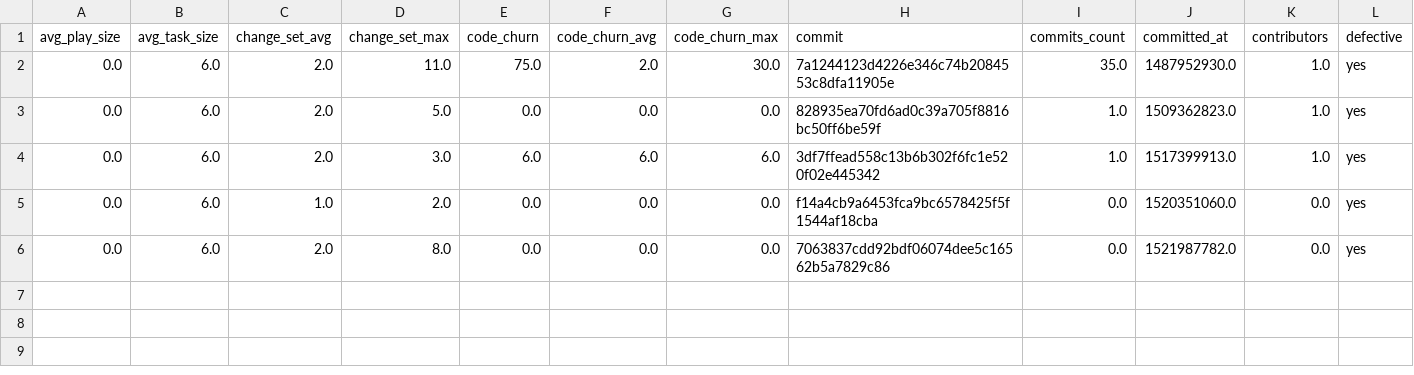
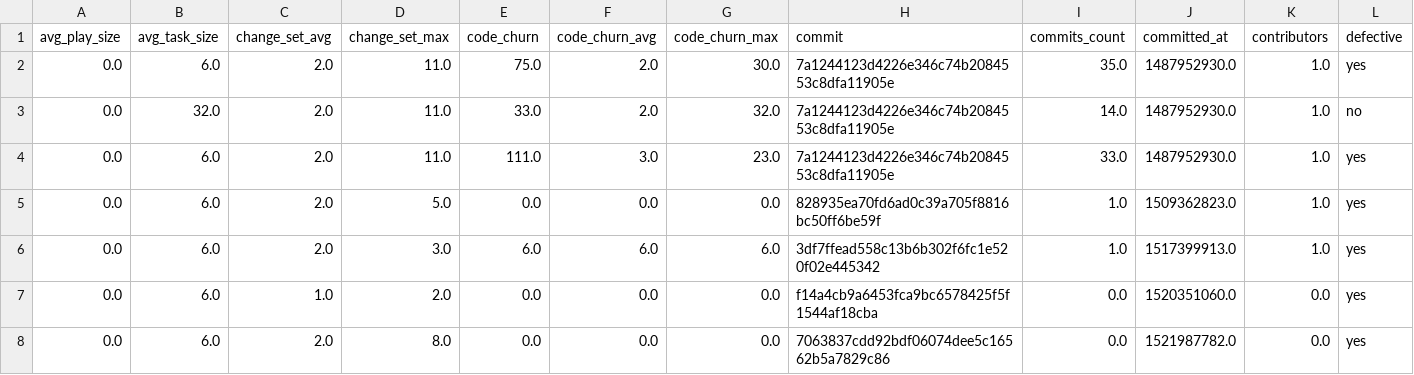
Before and after one commit to radon-h2020/radon-repository-miner, a CSV file: data/release/nusenu_ansible-relayor.csv, drawn as a sheet; only a part is shown; rows hold the shown columns only; the diff names each change by its address in the sheet, - before the commit and + after, or states it on an @@ line.

```diff
--- a/data/release/nusenu_ansible-relayor.csv
+++ b/data/release/nusenu_ansible-relayor.csv
+row 3: 0.0 | 32.0 | 2.0 | 11.0 | 33.0 | 2.0 | 32.0 | 7a1244123d4226e346c74b2084553c8dfa11905e | 14.0 | 1487952930.0 | 1.0 | no
+row 4: 0.0 | 6.0 | 2.0 | 11.0 | 111.0 | 3.0 | 23.0 | 7a1244123d4226e346c74b2084553c8dfa11905e | 33.0 | 1487952930.0 | 1.0 | yes
```
Also changed, not shown: data/release/AtlasOfLivingAustralia_ala-install.csv, data/release/Oefenweb_ansible-r.csv, 56 other files.
